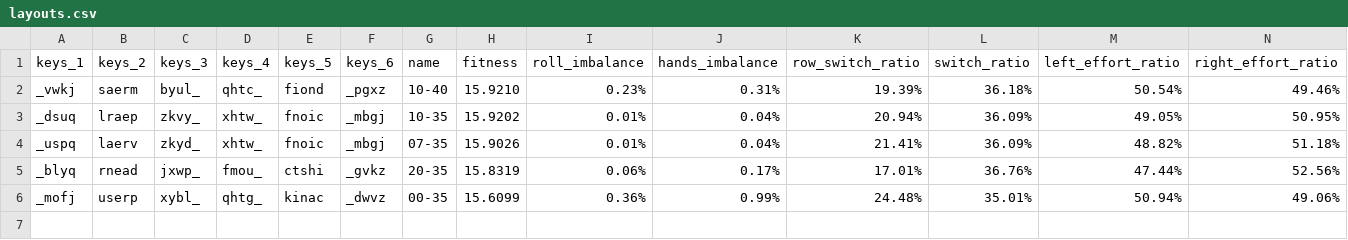
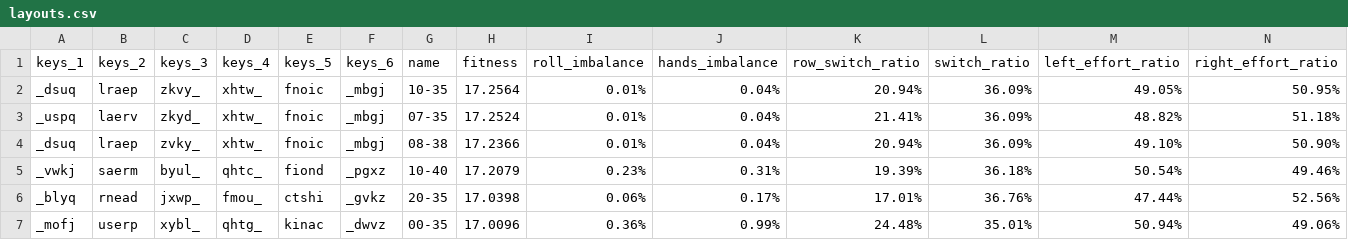
Before and after one commit to sgaliamov/keyvolve, a CSV file: data/layouts.csv, drawn as a sheet; only a part is shown; removed rows and columns are numbered as before the commit, all else as after; rows hold the shown columns only; the diff names each change by its address in the sheet, - before the commit and + after, or states it on an @@ line.

Commit message:
Replace multiplicative rate penalties with additive per-event switch/row effort costs

```diff
--- a/data/layouts.csv
+++ b/data/layouts.csv
-row 2: _vwkj | saerm | byul_ | qhtc_ | fiond | _pgxz | 10-40 | 15.9210 | 0.23% | 0.31% | 19.39% | 36.18% | 50.54% | 49.46%
-H2 (fitness): 15.9202
+H2 (fitness): 17.2564
-H3 (fitness): 15.9026
+H3 (fitness): 17.2524
+row 4: _dsuq | lraep | zvky_ | xhtw_ | fnoic | _mbgj | 08-38 | 17.2366 | 0.01% | 0.04% | 20.94% | 36.09% | 49.10% | 50.90%
+row 5: _vwkj | saerm | byul_ | qhtc_ | fiond | _pgxz | 10-40 | 17.2079 | 0.23% | 0.31% | 19.39% | 36.18% | 50.54% | 49.46%
-H6 (fitness): 15.8319
+H6 (fitness): 17.0398
-H7 (fitness): 15.6099
+H7 (fitness): 17.0096
```
Also changed, not shown: 2 other files.
